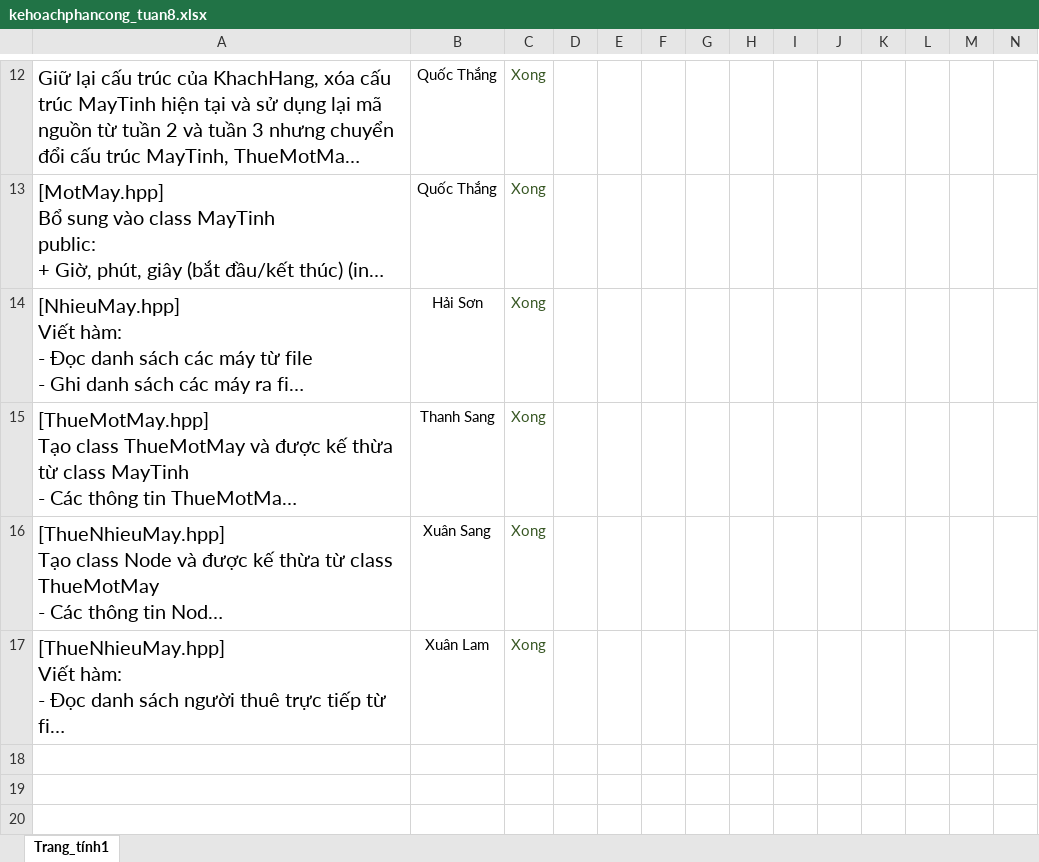
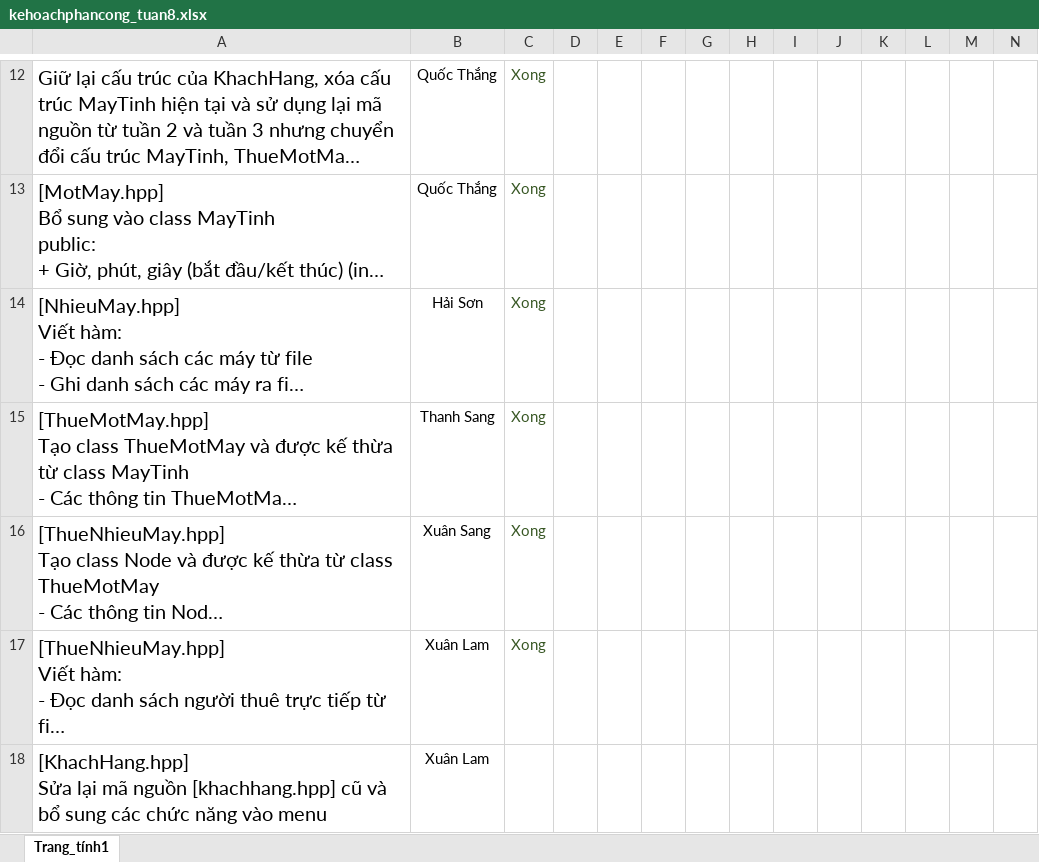
Before and after one commit to gnahtcouq/Do_An_Quan_Ly_Phong_Game, an Excel workbook: plan/kehoachphancong_tuan8.xlsx, sheet Trang_tính1, drawn as a sheet; only a part is shown, gaps mark what is left out; long unchanged cells end in …; values as stored, in another font and other column widths than the file's, no borders; conditional formats and table styles not drawn; rows hold the shown columns only; ↵ is a line break in a cell; the diff names each change by its address in the sheet, - before the commit and + after, or states it on an @@ line.

Commit message:
cập nhật kế hoạch phân công tuần 8 (7/11/22)
cập nhật kế hoạch phân công tuần 8 (7/11/22)

```diff
--- a/plan/kehoachphancong_tuan8.xlsx (sheet Trang_tính1)
+++ b/plan/kehoachphancong_tuan8.xlsx (sheet Trang_tính1)
+row 18: [KhachHang.hpp] ↵ Sửa lại mã nguồn [khachhang.hpp] cũ và bổ sung các chức năng vào menu | Xuân Lam
```
